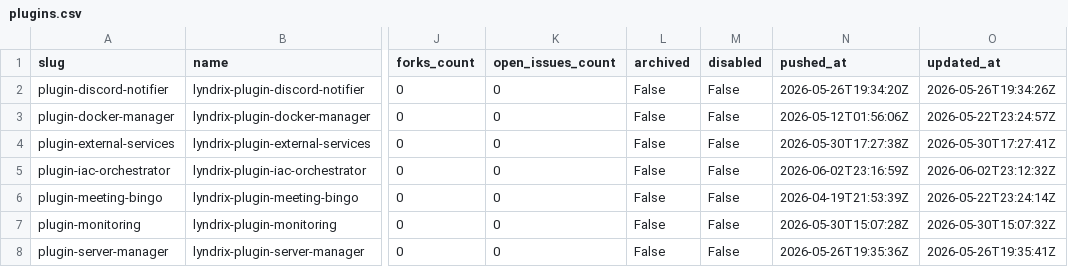
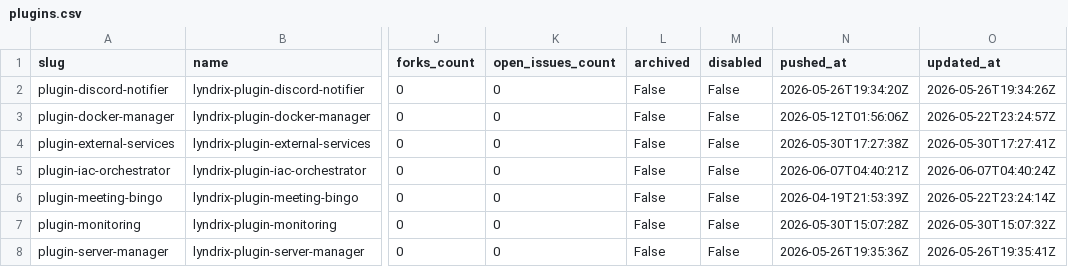
Before and after one commit to lyndrix-platform/lyndrix-plugin-collection, a CSV file: plugin-directory/plugins.csv, drawn as a sheet; only a part is shown, gaps mark what is left out; the diff names each change by its address in the sheet, - before the commit and + after, or states it on an @@ line.

```diff
--- a/plugin-directory/plugins.csv
+++ b/plugin-directory/plugins.csv
-N5 (pushed_at): 2026-06-02T23:16:59Z
+N5 (pushed_at): 2026-06-07T04:40:21Z
-O5 (updated_at): 2026-06-02T23:12:32Z
+O5 (updated_at): 2026-06-07T04:40:24Z
```
Also changed, not shown: 1 other file.
